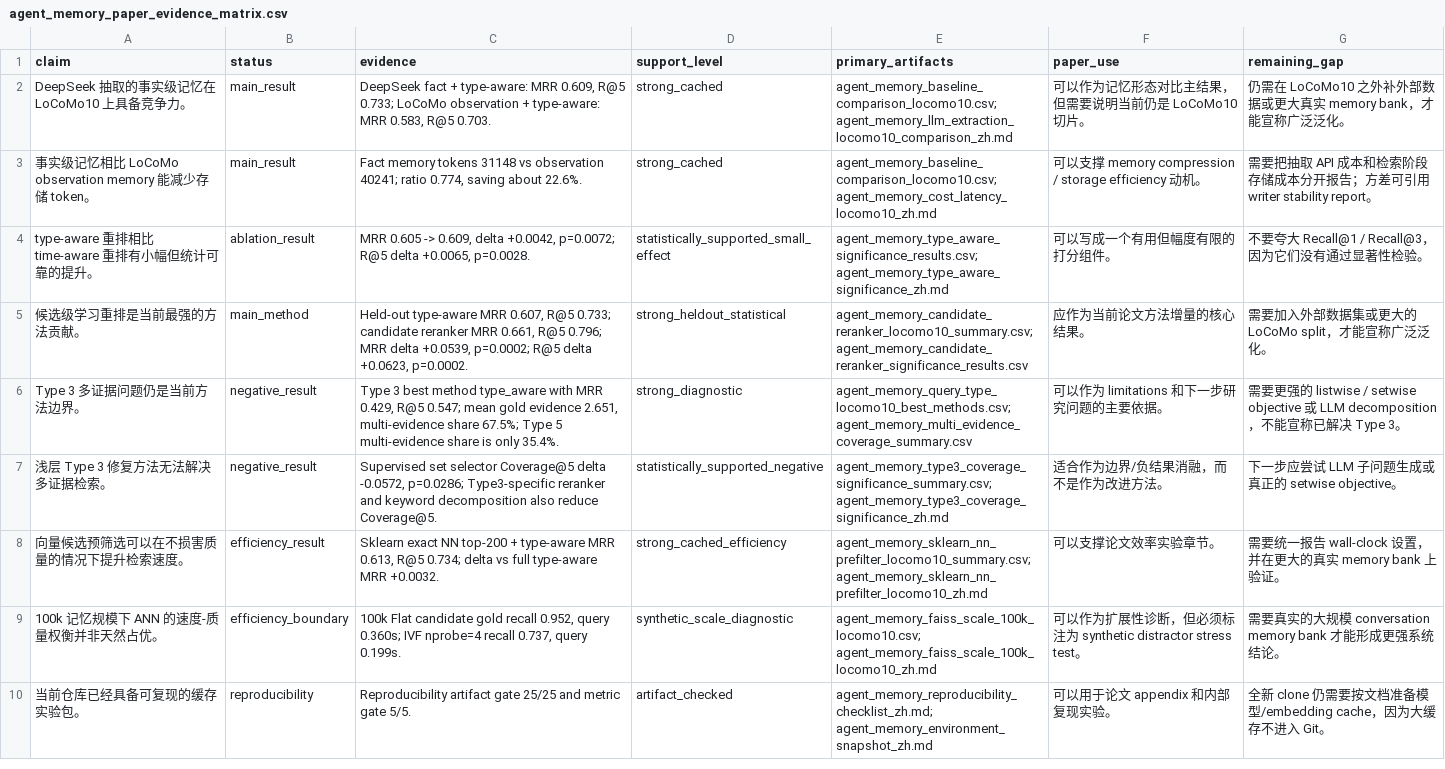
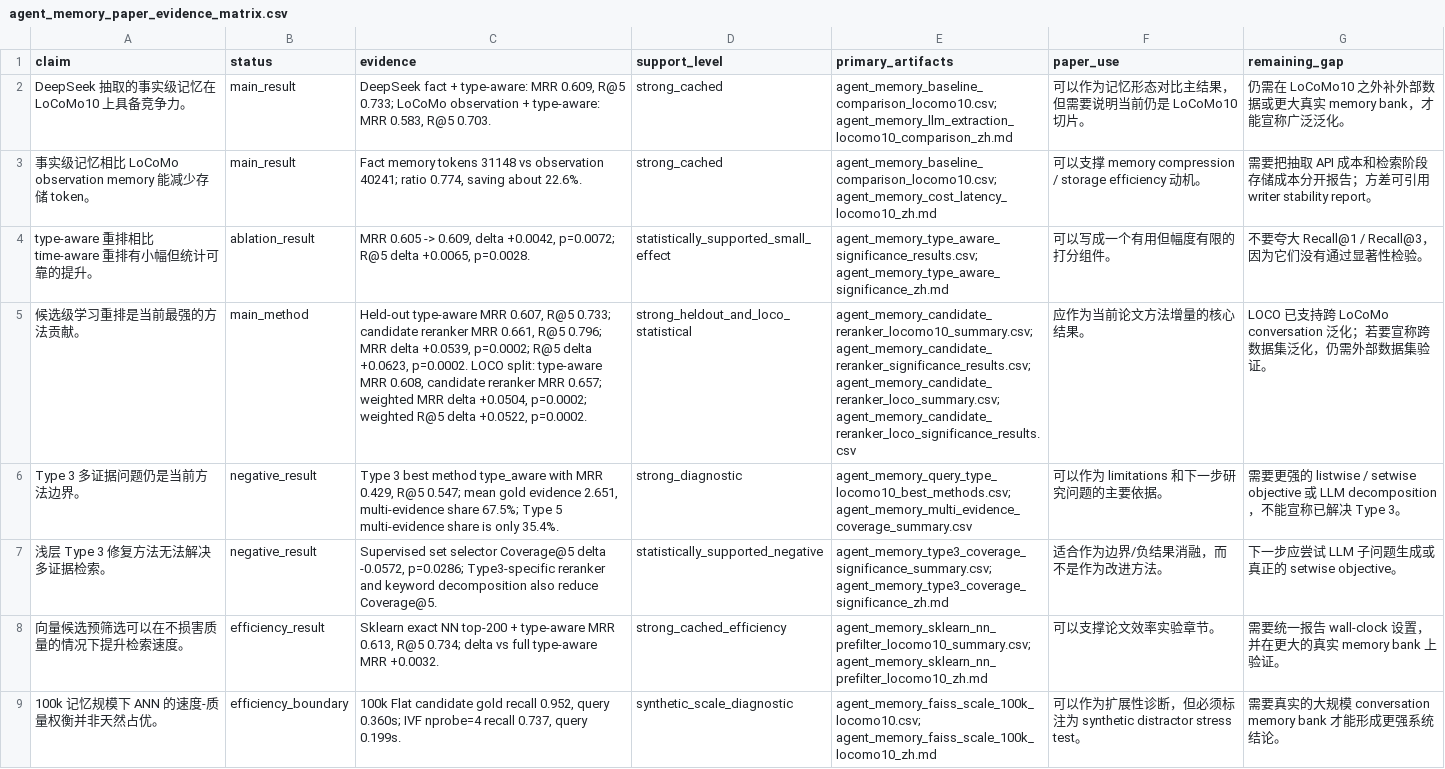
Before and after one commit to bai9yu/agent-memory-experiment, a CSV file: outputs/agent_memory_paper_evidence_matrix.csv, drawn as a sheet; only a part is shown; the shorter side is filled out with more unchanged rows; the diff names each change by its address in the sheet, - before the commit and + after, or states it on an @@ line.

```diff
--- a/outputs/agent_memory_paper_evidence_matrix.csv
+++ b/outputs/agent_memory_paper_evidence_matrix.csv
-C5 (evidence): …+0.0623, p=0.0002.
+C5 (evidence): …+0.0623, p=0.0002. LOCO split: type-aware MRR 0.608, candidate reranker MRR 0.657; weighted MRR delta +0.0504, p=0.0002; weighted R@5 delta +0.0522, p=0.0002.
-D5 (support_level): strong_heldout_statistical
+D5 (support_level): strong_heldout_and_loco_statistical
-E5 (primary_artifacts): agent_memory_candidate_reranker_locomo10_summary.csv; agent_memory_candidate_reranker_significance_results.csv
+E5 (primary_artifacts): agent_memory_candidate_reranker_locomo10_summary.csv; agent_memory_candidate_reranker_significance_results.csv; agent_memory_candidate_reranker_loco_summary.csv; agent_memory_candidate_reranker_loco_significance_results.csv
-G5 (remaining_gap): 需要加入外部数据集或更大的 LoCoMo split，才能宣称广泛泛化。
+G5 (remaining_gap): LOCO 已支持跨 LoCoMo conversation 泛化；若要宣称跨数据集泛化，仍需外部数据集验证。
```
Also changed, not shown: outputs/agent_memory_reproducibility_artifacts.csv, 22 other files.
